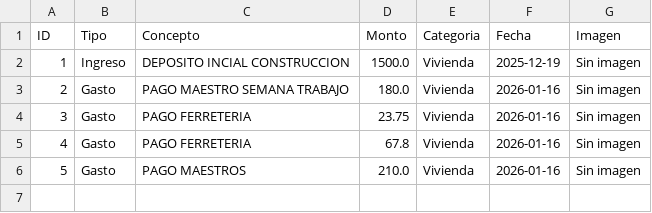
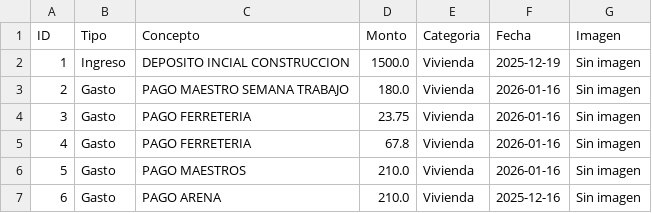
Before and after one commit to paesloma/app-gastos-python, a CSV file: finanzas.csv, drawn as a sheet; the diff names each change by its address in the sheet, - before the commit and + after, or states it on an @@ line.

Commit message:
Sincronización total

```diff
--- a/finanzas.csv
+++ b/finanzas.csv
+row 7: 6 | Gasto | PAGO ARENA | 210.0 | Vivienda | 2025-12-16 | Sin imagen
```
